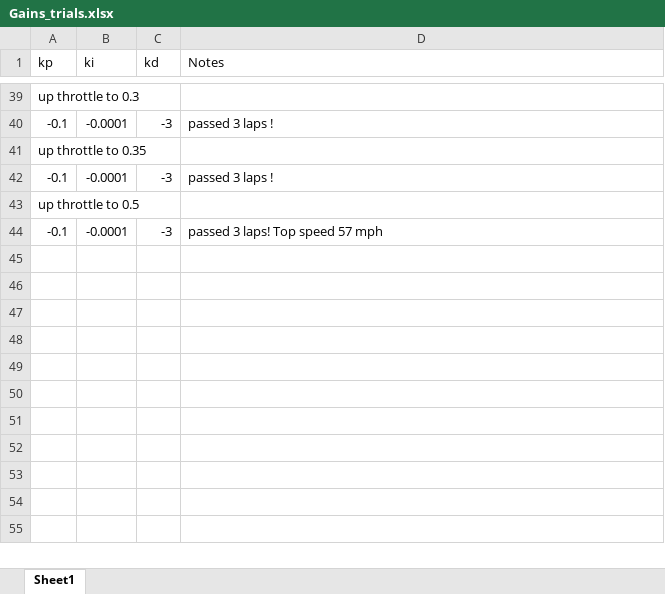
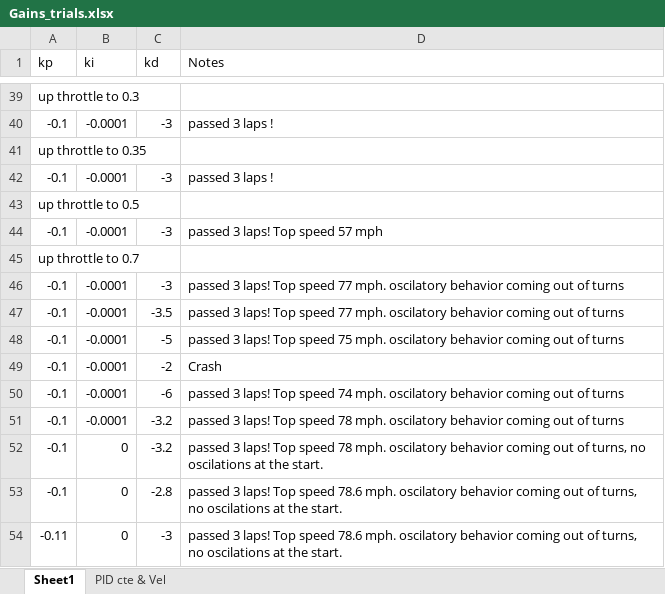
Before and after one commit to ExtEng/T2-P4-PID, an Excel workbook: Gains_trials.xlsx, sheet Sheet1, drawn as a sheet; only a part is shown, gaps mark what is left out; values as stored, in another font and other column widths than the file's, no borders; the diff names each change by its address in the sheet, - before the commit and + after, or states it on an @@ line.

Commit message:
Harcoded the gains & the set Speed

```diff
--- a/Gains_trials.xlsx (sheet Sheet1)
+++ b/Gains_trials.xlsx (sheet Sheet1)
+sheet tab: PID cte & Vel
+row 45: up throttle to 0.7
+row 46: -0.1 | -0.0001 | -3 | passed 3 laps! Top speed 77 mph. oscilatory behavior coming out of turns
+row 47: -0.1 | -0.0001 | -3.5 | passed 3 laps! Top speed 77 mph. oscilatory behavior coming out of turns
+row 48: -0.1 | -0.0001 | -5 | passed 3 laps! Top speed 75 mph. oscilatory behavior coming out of turns
+row 49: -0.1 | -0.0001 | -2 | Crash
+row 50: -0.1 | -0.0001 | -6 | passed 3 laps! Top speed 74 mph. oscilatory behavior coming out of turns
+row 51: -0.1 | -0.0001 | -3.2 | passed 3 laps! Top speed 78 mph. oscilatory behavior coming out of turns
+row 52: -0.1 | 0 | -3.2 | passed 3 laps! Top speed 78 mph. oscilatory behavior coming out of turns, no oscilations at the start.
+row 53: -0.1 | 0 | -2.8 | passed 3 laps! Top speed 78.6 mph. oscilatory behavior coming out of turns, no oscilations at the start.
+row 54: -0.11 | 0 | -3 | passed 3 laps! Top speed 78.6 mph. oscilatory behavior coming out of turns, no oscilations at the start.
```
Also changed, not shown: 1 other file.
